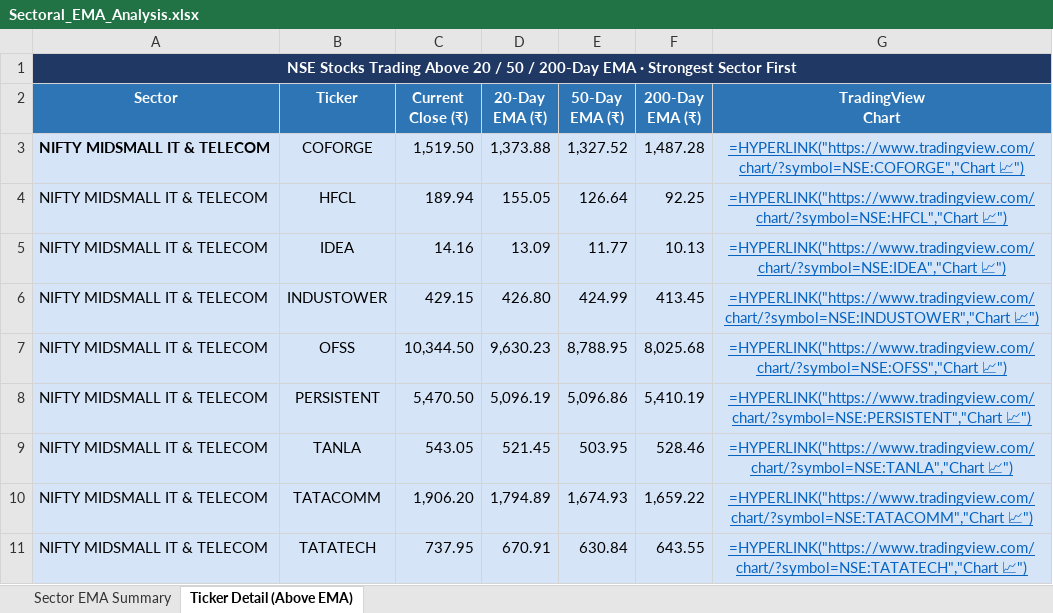
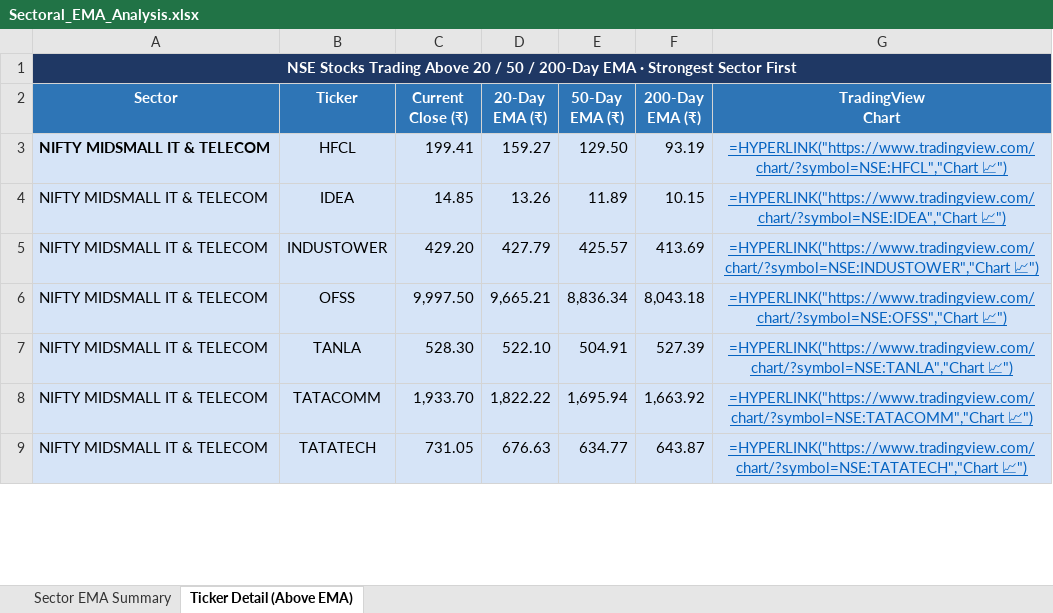
Before and after one commit to nikunj2021/EMA-Screener-, an Excel workbook: Report/EMAReport/Sectoral_EMA_Analysis.xlsx, sheet Ticker Detail (Above EMA), drawn as a sheet; only a part is shown; values as stored, in another font and other column widths than the file's, no borders; formulas without a stored value are shown as written; removed rows and columns are numbered as before the commit, all else as after; the diff covers the shown part only; the diff names each change by its address in the sheet, - before the commit and + after, or states it on an @@ line.

```diff
--- a/Report/EMAReport/Sectoral_EMA_Analysis.xlsx (sheet Ticker Detail (Above EMA))
+++ b/Report/EMAReport/Sectoral_EMA_Analysis.xlsx (sheet Ticker Detail (Above EMA))
-row 3: NIFTY MIDSMALL IT & TELECOM | COFORGE | 1,519.50 | 1,373.88 | 1,327.52 | 1,487.28 | =HYPERLINK("https://www.tradingview.com/chart/?symbol=NSE:COFORGE","Chart 📈")
-A3 bold: off
+A3 bold: on
-C3 (Current Close (₹)): 189.94
+C3 (Current Close (₹)): 199.41
-D3 (20-Day EMA (₹)): 155.05
+D3 (20-Day EMA (₹)): 159.27
-E3 (50-Day EMA (₹)): 126.64
+E3 (50-Day EMA (₹)): 129.50
-F3 (200-Day EMA (₹)): 92.25
+F3 (200-Day EMA (₹)): 93.19
-C4 (Current Close (₹)): 14.16
+C4 (Current Close (₹)): 14.85
-D4 (20-Day EMA (₹)): 13.09
+D4 (20-Day EMA (₹)): 13.26
-E4 (50-Day EMA (₹)): 11.77
+E4 (50-Day EMA (₹)): 11.89
-F4 (200-Day EMA (₹)): 10.13
+F4 (200-Day EMA (₹)): 10.15
-C5 (Current Close (₹)): 429.15
+C5 (Current Close (₹)): 429.20
-D5 (20-Day EMA (₹)): 426.80
+D5 (20-Day EMA (₹)): 427.79
-E5 (50-Day EMA (₹)): 424.99
+E5 (50-Day EMA (₹)): 425.57
-F5 (200-Day EMA (₹)): 413.45
+F5 (200-Day EMA (₹)): 413.69
-C6 (Current Close (₹)): 10,344.50
+C6 (Current Close (₹)): 9,997.50
-D6 (20-Day EMA (₹)): 9,630.23
+D6 (20-Day EMA (₹)): 9,665.21
-E6 (50-Day EMA (₹)): 8,788.95
+E6 (50-Day EMA (₹)): 8,836.34
-F6 (200-Day EMA (₹)): 8,025.68
+F6 (200-Day EMA (₹)): 8,043.18
-row 8: NIFTY MIDSMALL IT & TELECOM | PERSISTENT | 5,470.50 | 5,096.19 | 5,096.86 | 5,410.19 | =HYPERLINK("https://www.tradingview.com/chart/?symbol=NSE:PERSISTENT","Chart 📈")
-C7 (Current Close (₹)): 543.05
+C7 (Current Close (₹)): 528.30
-D7 (20-Day EMA (₹)): 521.45
+D7 (20-Day EMA (₹)): 522.10
-E7 (50-Day EMA (₹)): 503.95
+E7 (50-Day EMA (₹)): 504.91
-F7 (200-Day EMA (₹)): 528.46
+F7 (200-Day EMA (₹)): 527.39
-C8 (Current Close (₹)): 1,906.20
+C8 (Current Close (₹)): 1,933.70
-D8 (20-Day EMA (₹)): 1,794.89
+D8 (20-Day EMA (₹)): 1,822.22
-E8 (50-Day EMA (₹)): 1,674.93
+E8 (50-Day EMA (₹)): 1,695.94
-F8 (200-Day EMA (₹)): 1,659.22
+F8 (200-Day EMA (₹)): 1,663.92
-C9 (Current Close (₹)): 737.95
+C9 (Current Close (₹)): 731.05
-D9 (20-Day EMA (₹)): 670.91
+D9 (20-Day EMA (₹)): 676.63
-E9 (50-Day EMA (₹)): 630.84
+E9 (50-Day EMA (₹)): 634.77
-F9 (200-Day EMA (₹)): 643.55
+F9 (200-Day EMA (₹)): 643.87
```
Also changed, not shown: 7 added rows, 10 removed rows, 144 edited cells and cell formats elsewhere in this sheet, sheet Sector EMA Summary, Report/EMAReport/Micro_250_ema_breadth.xlsx, Report/EMAReport/Micro_250_ema_breadth_history.xlsx, 4 other files.
